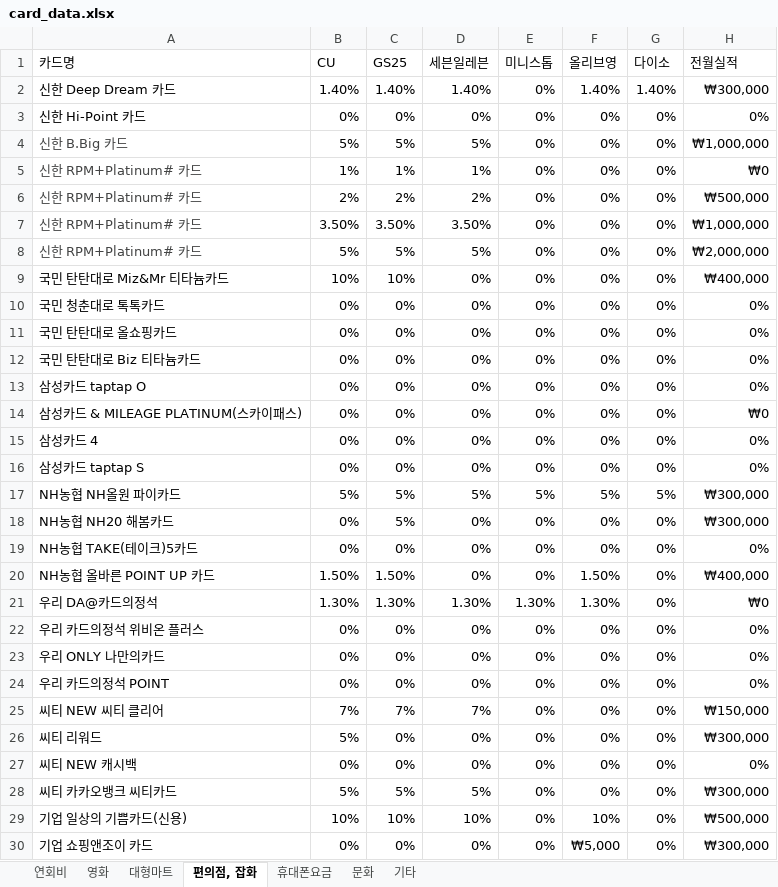
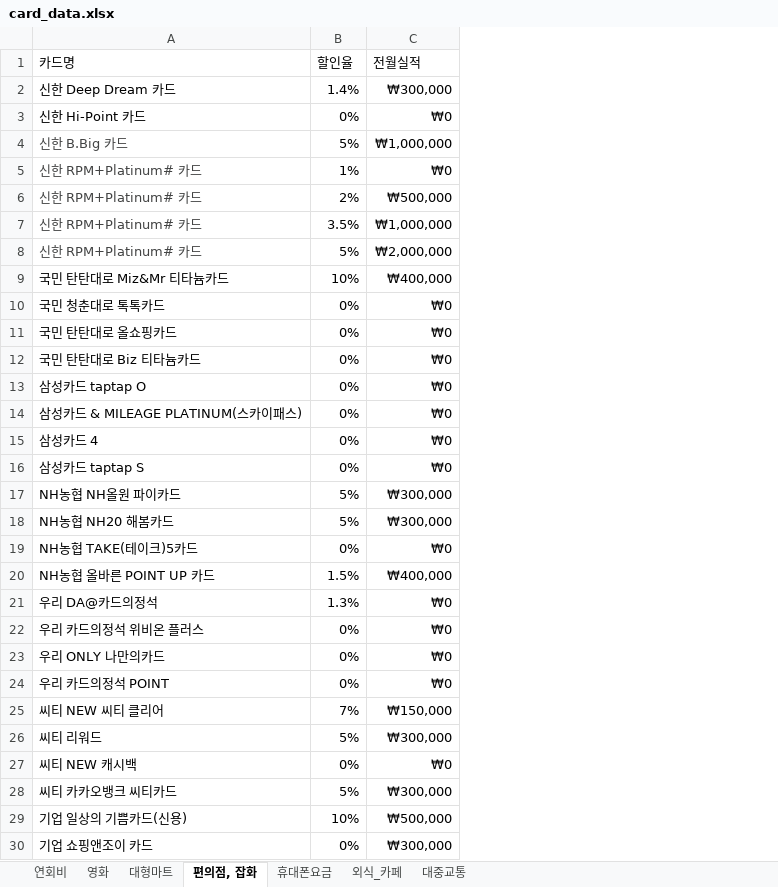
Before and after one commit to CLASSOM/Classom, an Excel workbook: DB/card_data.xlsx, sheet 편의점, 잡화, drawn as a sheet; only a part is shown; values as stored, in another font and other column widths than the file's, no borders; removed rows and columns are numbered as before the commit, all else as after; the diff covers the shown part only; the diff names each change by its address in the sheet, - before the commit and + after, or states it on an @@ line.

Commit message:
card_data.xlsx /데이터 카테고리 통합 대중교통 편의점 등 겹치는 카테고리 가장 큰 할인율로 통합

```diff
--- a/DB/card_data.xlsx (sheet 편의점, 잡화)
+++ b/DB/card_data.xlsx (sheet 편의점, 잡화)
-sheet tab: 기타
+sheet tab: 대중교통
-sheet tab: 문화
+sheet tab: 외식_카페
-column C (GS25), rows 2-30: 1.40% | 0% | 5% | 1% | 2% | 3.50% | 5% | 10% | 0% | 0% | 0% | 0% | 0% | 0% | 0% | 5% | 5% | 0% | 1.50% | 1.30% | 0% | 0% | 0% | 7% | 0% | 0% | 5% | 10% | 0%
-column D (세븐일레븐), rows 2-30: 1.40% | 0% | 5% | 1% | 2% | 3.50% | 5% | 0% | 0% | 0% | 0% | 0% | 0% | 0% | 0% | 5% | 0% | 0% | 0% | 1.30% | 0% | 0% | 0% | 7% | 0% | 0% | 5% | 10% | 0%
-column E (미니스톱), rows 2-30: 0% | 0% | 0% | 0% | 0% | 0% | 0% | 0% | 0% | 0% | 0% | 0% | 0% | 0% | 0% | 5% | 0% | 0% | 0% | 1.30% | 0% | 0% | 0% | 0% | 0% | 0% | 0% | 0% | 0%
-column F (올리브영), rows 2-30: 1.40% | 0% | 0% | 0% | 0% | 0% | 0% | 0% | 0% | 0% | 0% | 0% | 0% | 0% | 0% | 5% | 0% | 0% | 1.50% | 1.30% | 0% | 0% | 0% | 0% | 0% | 0% | 0% | 10% | ₩5,000
-column G (다이소), rows 2-30: 1.40% | 0% | 0% | 0% | 0% | 0% | 0% | 0% | 0% | 0% | 0% | 0% | 0% | 0% | 0% | 5% | 0% | 0% | 0% | 0% | 0% | 0% | 0% | 0% | 0% | 0% | 0% | 0% | 0%
-B1: CU
+B1: 할인율
-B2 (할인율): 1.40%
+B2 (할인율): 1.4%
-C3 (전월실적): 0%
+C3 (전월실적): ₩0
-B7 (할인율): 3.50%
+B7 (할인율): 3.5%
-C10:C13 (전월실적): 0%
+C10:C13 (전월실적): ₩0
-C15:C16 (전월실적): 0%
+C15:C16 (전월실적): ₩0
-B18 (할인율): 0%
+B18 (할인율): 5%
-C19 (전월실적): 0%
+C19 (전월실적): ₩0
-B20 (할인율): 1.50%
+B20 (할인율): 1.5%
-B21 (할인율): 1.30%
+B21 (할인율): 1.3%
-C22:C24 (전월실적): 0%
+C22:C24 (전월실적): ₩0
-C27 (전월실적): 0%
+C27 (전월실적): ₩0
```
Also changed, not shown: 13 edited cells elsewhere in this sheet, sheet 대형마트, sheet 영화, sheet 대중교통, sheet 연회비, sheet 휴대폰요금.
